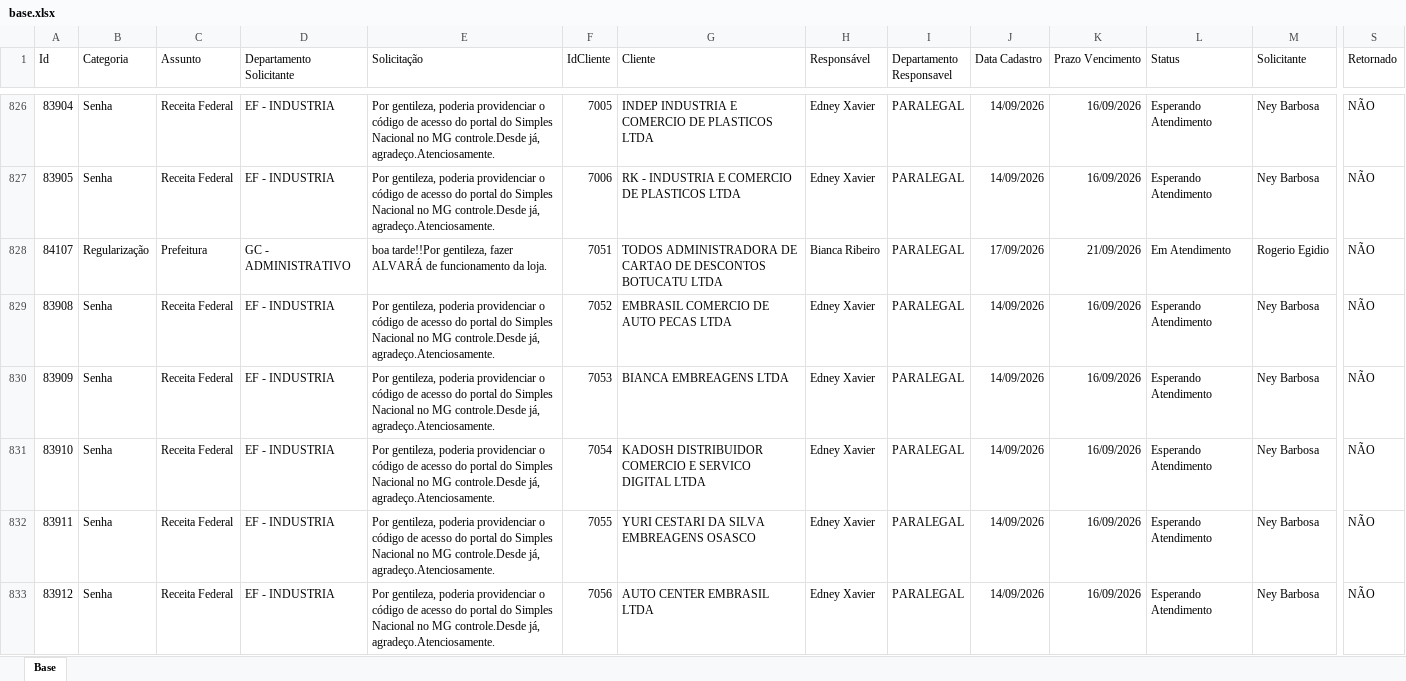
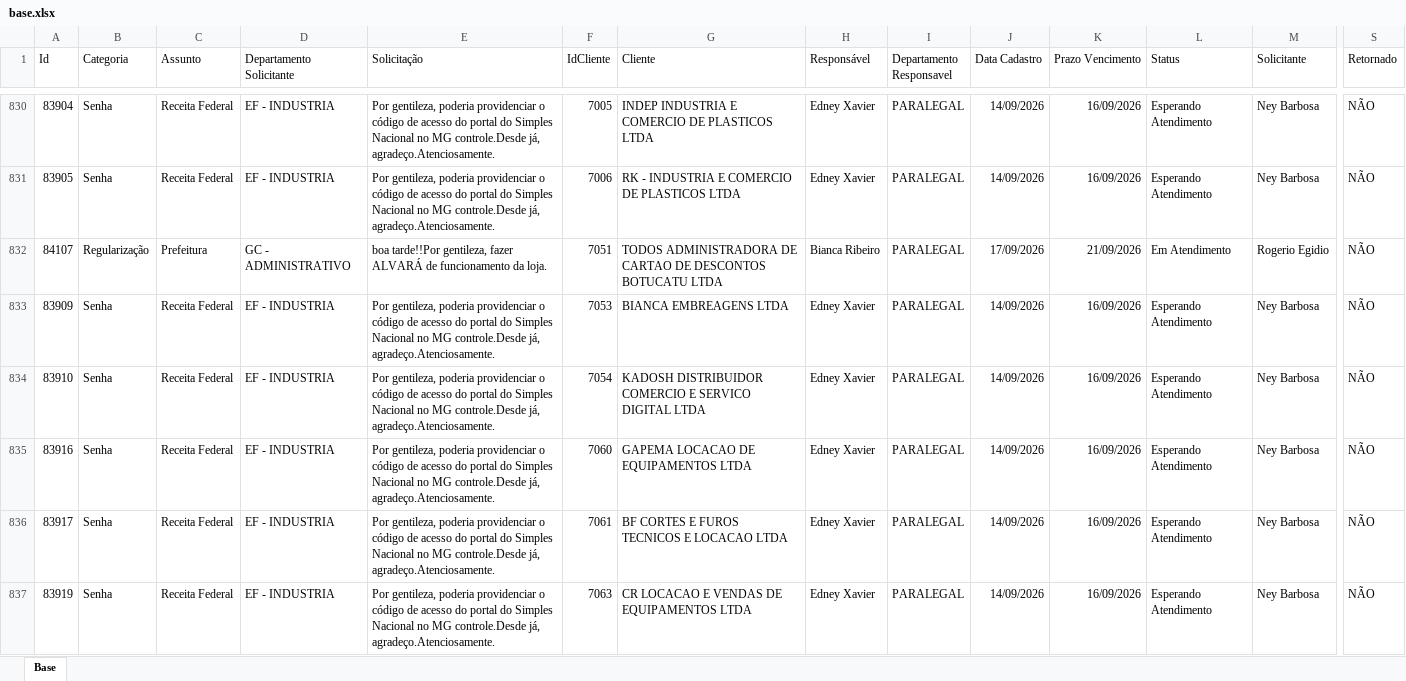
Before and after one commit to Controladoria-MG/Portal-dos-chamados, an Excel workbook: data/base.xlsx, sheet Base, drawn as a sheet; only a part is shown, gaps mark what is left out; the shorter side is filled out with more unchanged rows; values as stored, in another font and other column widths than the file's, no borders; table styles not drawn; removed rows and columns are numbered as before the commit, all else as after; rows hold the shown columns only; the diff covers the shown part only; the diff names each change by its address in the sheet, - before the commit and + after, or states it on an @@ line.

```diff
--- a/data/base.xlsx (sheet Base)
+++ b/data/base.xlsx (sheet Base)
-row 829: 83908 | Senha | Receita Federal | EF - INDUSTRIA | Por gentileza, poderia providenciar o código de acesso do portal do Simples Nacional no MG controle.Desde já, agradeço.Atenciosamente. | 7052 | EMBRASIL COMERCIO DE AUTO PECAS LTDA | Edney Xavier | PARALEGAL | 14/09/2026 | 16/09/2026 | Esperando Atendimento | Ney Barbosa | NÃO
-row 832: 83911 | Senha | Receita Federal | EF - INDUSTRIA | Por gentileza, poderia providenciar o código de acesso do portal do Simples Nacional no MG controle.Desde já, agradeço.Atenciosamente. | 7055 | YURI CESTARI DA SILVA EMBREAGENS OSASCO | Edney Xavier | PARALEGAL | 14/09/2026 | 16/09/2026 | Esperando Atendimento | Ney Barbosa | NÃO
-row 833: 83912 | Senha | Receita Federal | EF - INDUSTRIA | Por gentileza, poderia providenciar o código de acesso do portal do Simples Nacional no MG controle.Desde já, agradeço.Atenciosamente. | 7056 | AUTO CENTER EMBRASIL LTDA | Edney Xavier | PARALEGAL | 14/09/2026 | 16/09/2026 | Esperando Atendimento | Ney Barbosa | NÃO
```
Also changed, not shown: 10 added rows, 9 removed rows, 22 moved rows and 4 edited cells elsewhere in this sheet, 2 other files.
